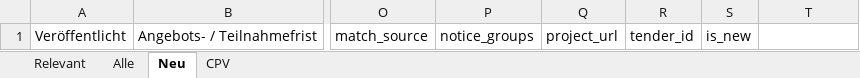
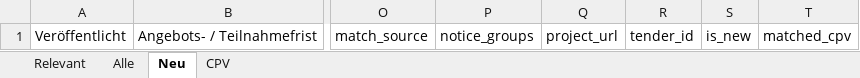
Before and after one commit to KWB-R/kwb.tenders, an Excel workbook: reports/vmp-bb_2026-06-15.xlsx, sheet Neu, drawn as a sheet; only a part is shown, gaps mark what is left out; values as stored, in another font and other column widths than the file's, no borders; the diff names each change by its address in the sheet, - before the commit and + after, or states it on an @@ line.

```diff
--- a/reports/vmp-bb_2026-06-15.xlsx (sheet Neu)
+++ b/reports/vmp-bb_2026-06-15.xlsx (sheet Neu)
-T1: (empty)
+T1: matched_cpv
```
Also changed, not shown: sheet Alle, sheet Relevant, 2 other files.
